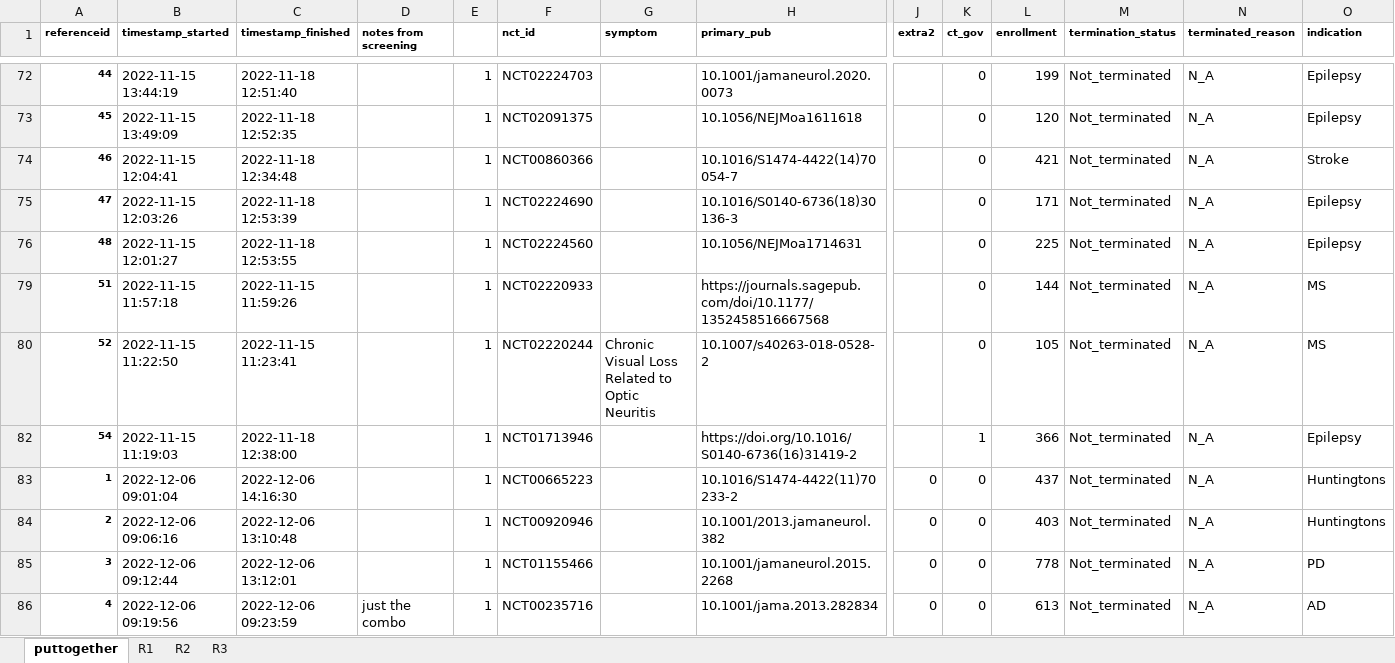
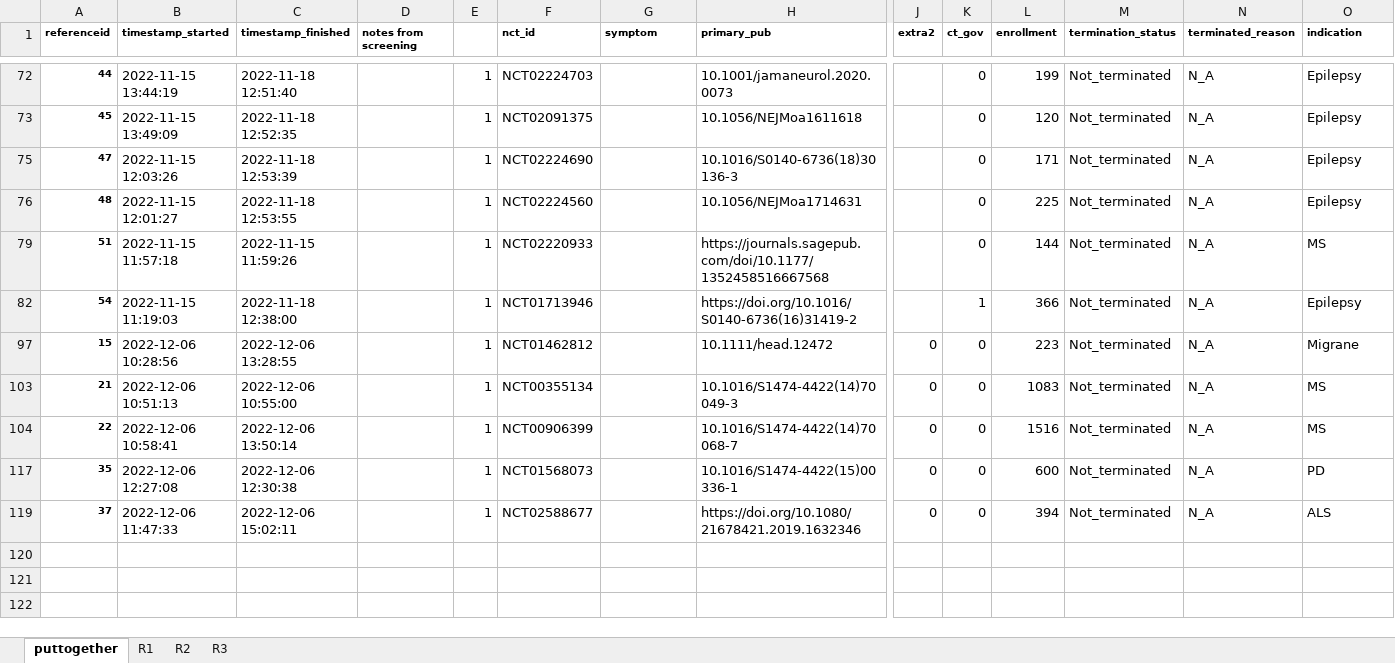
Before and after one commit to hannahmoyer210/Neurobypass, an Excel workbook: puttogether.xlsx, sheet puttogether, drawn as a sheet; only a part is shown, gaps mark what is left out; the shorter side is filled out with more unchanged rows; values as stored, in another font and other column widths than the file's, no borders; conditional formats not drawn; rows hold the shown columns only; the diff covers the shown part only; the diff names each change by its address in the sheet, - before the commit and + after, or states it on an @@ line.

```diff
--- a/puttogether.xlsx (sheet puttogether)
+++ b/puttogether.xlsx (sheet puttogether)
@@ row 74 hidden: 46 | 2022-11-15 12:04:41 | 2022-11-18 12:34:48 |  | 1 | NCT00860366 |  | 10.1016/S1474-4422(14)70054-7 |  | 0 | 421 | Not_terminated | N_A | Stroke @@
@@ row 80 hidden: 52 | 2022-11-15 11:22:50 | 2022-11-15 11:23:41 |  | 1 | NCT02220244 | Chronic Visual Loss Related to Optic Neuritis | 10.1007/s40263-018-0528-2 |  | 0 | 105 | Not_terminated | N_A | MS @@
@@ row 83 hidden: 1 | 2022-12-06 09:01:04 | 2022-12-06 14:16:30 |  | 1 | NCT00665223 |  | 10.1016/S1474-4422(11)70233-2 | 0 | 0 | 437 | Not_terminated | N_A | Huntingtons @@
@@ row 84 hidden: 2 | 2022-12-06 09:06:16 | 2022-12-06 13:10:48 |  | 1 | NCT00920946 |  | 10.1001/2013.jamaneurol.382 | 0 | 0 | 403 | Not_terminated | N_A | Huntingtons @@
@@ row 85 hidden: 3 | 2022-12-06 09:12:44 | 2022-12-06 13:12:01 |  | 1 | NCT01155466 |  | 10.1001/jamaneurol.2015.2268 | 0 | 0 | 778 | Not_terminated | N_A | PD @@
@@ row 86 hidden: 4 | 2022-12-06 09:19:56 | 2022-12-06 09:23:59 | just the combo | 1 | NCT00235716 |  | 10.1001/jama.2013.282834 | 0 | 0 | 613 | Not_terminated | N_A | AD @@
```
Also changed, not shown: 41 hidden or unhidden rows elsewhere in this sheet, 1 other file.
